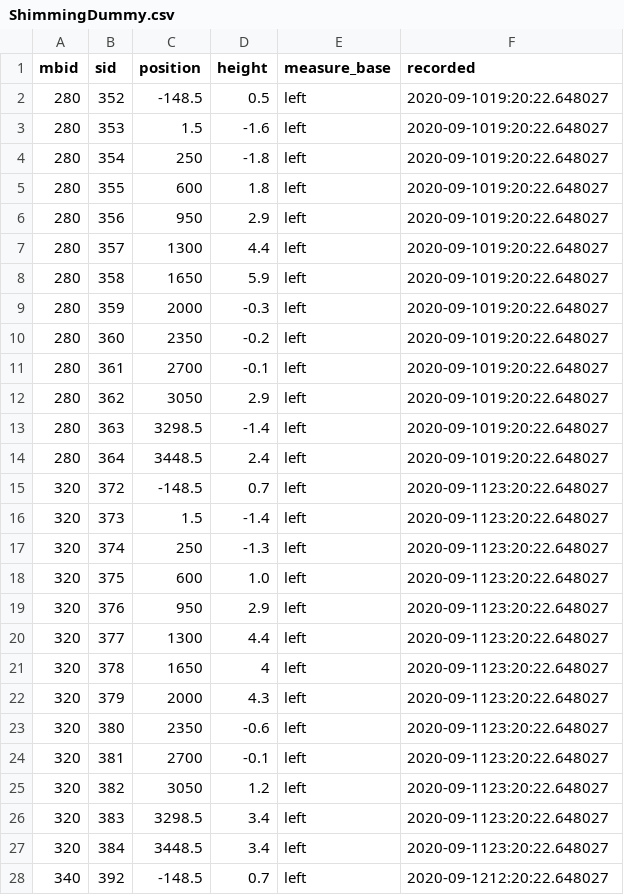
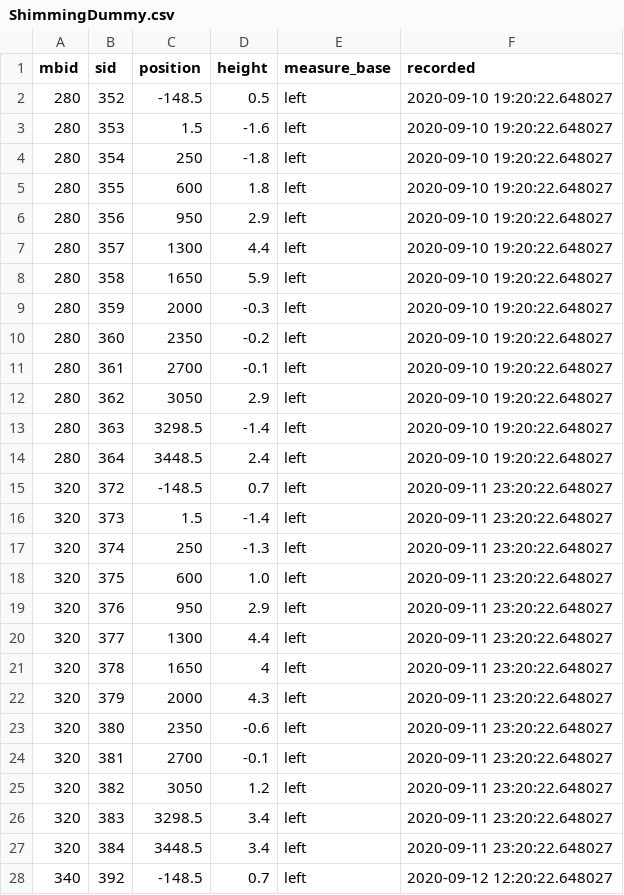
Before and after one commit to CaptLeberkaes/test, a CSV file: ShimmingDummy.csv, drawn as a sheet; only a part is shown; the diff covers the shown part only.

Commit message:
Update ShimmingDummy.csv

```diff
--- a/ShimmingDummy.csv
+++ b/ShimmingDummy.csv
@@ -1,28 +1,28 @@
 mbid,sid,position,height,measure_base,recorded
-280,352,-148.5,0.5,"left","2020-09-1019:20:22.648027"
-280,353,1.5,-1.6,"left","2020-09-1019:20:22.648027"
-280,354,250,-1.8,"left","2020-09-1019:20:22.648027"
-280,355,600,1.8,"left","2020-09-1019:20:22.648027"
-280,356,950,2.9,"left","2020-09-1019:20:22.648027"
-280,357,1300,4.4,"left","2020-09-1019:20:22.648027"
-280,358,1650,5.9,"left","2020-09-1019:20:22.648027"
-280,359,2000,-0.3,"left","2020-09-1019:20:22.648027"
-280,360,2350,-0.2,"left","2020-09-1019:20:22.648027"
-280,361,2700,-0.1,"left","2020-09-1019:20:22.648027"
-280,362,3050,2.9,"left","2020-09-1019:20:22.648027"
-280,363,3298.5,-1.4,"left","2020-09-1019:20:22.648027"
-280,364,3448.5,2.4,"left","2020-09-1019:20:22.648027"
-320,372,-148.5,0.7,"left","2020-09-1123:20:22.648027"
-320,373,1.5,-1.4,"left","2020-09-1123:20:22.648027"
-320,374,250,-1.3,"left","2020-09-1123:20:22.648027"
-320,375,600,1.0,"left","2020-09-1123:20:22.648027"
-320,376,950,2.9,"left","2020-09-1123:20:22.648027"
-320,377,1300,4.4,"left","2020-09-1123:20:22.648027"
-320,378,1650,4,"left","2020-09-1123:20:22.648027"
-320,379,2000,4.3,"left","2020-09-1123:20:22.648027"
-320,380,2350,-0.6,"left","2020-09-1123:20:22.648027"
-320,381,2700,-0.1,"left","2020-09-1123:20:22.648027"
-320,382,3050,1.2,"left","2020-09-1123:20:22.648027"
-320,383,3298.5,3.4,"left","2020-09-1123:20:22.648027"
-320,384,3448.5,3.4,"left","2020-09-1123:20:22.648027"
-340,392,-148.5,0.7,"left","2020-09-1212:20:22.648027"
+280,352,-148.5,0.5,"left","2020-09-10 19:20:22.648027"
+280,353,1.5,-1.6,"left","2020-09-10 19:20:22.648027"
+280,354,250,-1.8,"left","2020-09-10 19:20:22.648027"
+280,355,600,1.8,"left","2020-09-10 19:20:22.648027"
+280,356,950,2.9,"left","2020-09-10 19:20:22.648027"
+280,357,1300,4.4,"left","2020-09-10 19:20:22.648027"
+280,358,1650,5.9,"left","2020-09-10 19:20:22.648027"
+280,359,2000,-0.3,"left","2020-09-10 19:20:22.648027"
+280,360,2350,-0.2,"left","2020-09-10 19:20:22.648027"
+280,361,2700,-0.1,"left","2020-09-10 19:20:22.648027"
+280,362,3050,2.9,"left","2020-09-10 19:20:22.648027"
+280,363,3298.5,-1.4,"left","2020-09-10 19:20:22.648027"
+280,364,3448.5,2.4,"left","2020-09-10 19:20:22.648027"
+320,372,-148.5,0.7,"left","2020-09-11 23:20:22.648027"
+320,373,1.5,-1.4,"left","2020-09-11 23:20:22.648027"
+320,374,250,-1.3,"left","2020-09-11 23:20:22.648027"
+320,375,600,1.0,"left","2020-09-11 23:20:22.648027"
+320,376,950,2.9,"left","2020-09-11 23:20:22.648027"
+320,377,1300,4.4,"left","2020-09-11 23:20:22.648027"
+320,378,1650,4,"left","2020-09-11 23:20:22.648027"
+320,379,2000,4.3,"left","2020-09-11 23:20:22.648027"
+320,380,2350,-0.6,"left","2020-09-11 23:20:22.648027"
+320,381,2700,-0.1,"left","2020-09-11 23:20:22.648027"
+320,382,3050,1.2,"left","2020-09-11 23:20:22.648027"
+320,383,3298.5,3.4,"left","2020-09-11 23:20:22.648027"
+320,384,3448.5,3.4,"left","2020-09-11 23:20:22.648027"
+340,392,-148.5,0.7,"left","2020-09-12 12:20:22.648027"
```
Also changed, not shown: 25 edited cells elsewhere in this file.
